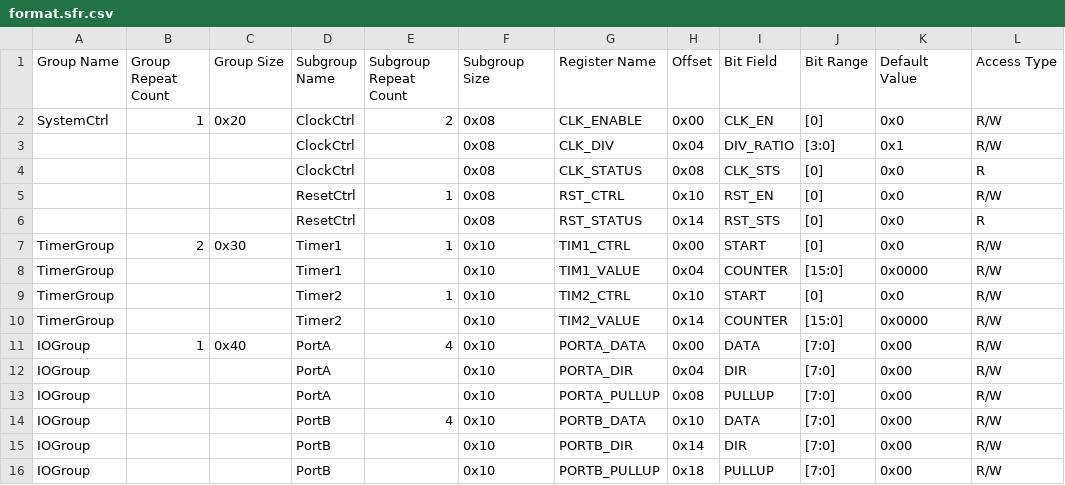
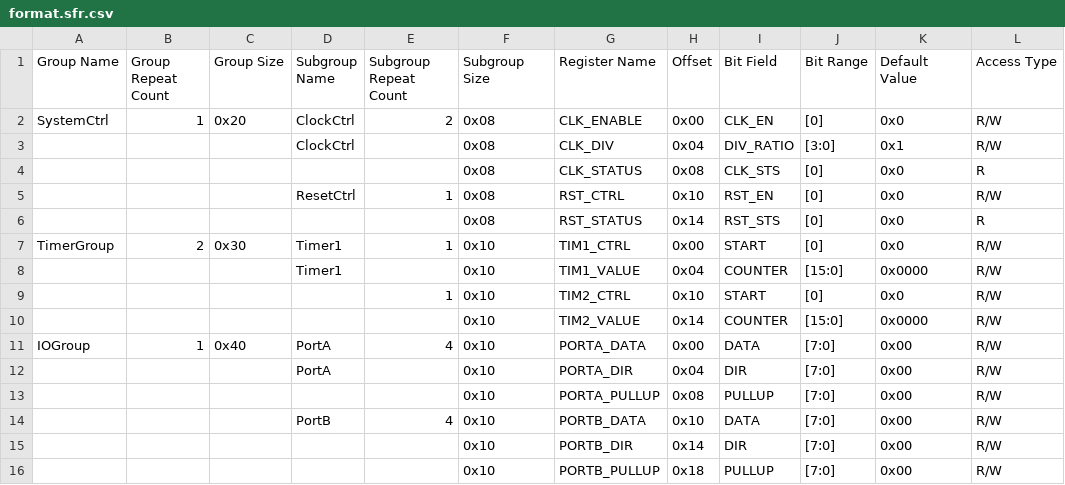
Before and after one commit to CoffeeTonight/CodeFromAI, a CSV file: ChatGPT/format.sfr.csv, drawn as a sheet; only a part is shown; the diff names each change by its address in the sheet, - before the commit and + after, or states it on an @@ line.

Commit message:
Update format.sfr.csv
grok2

```diff
--- a/ChatGPT/format.sfr.csv
+++ b/ChatGPT/format.sfr.csv
-D4 (Subgroup Name): ClockCtrl
+D4 (Subgroup Name): (empty)
-D6 (Subgroup Name): ResetCtrl
+D6 (Subgroup Name): (empty)
-A8:A10 (Group Name): TimerGroup
+A8:A10 (Group Name): (empty)
-D9:D10 (Subgroup Name): Timer2
+D9:D10 (Subgroup Name): (empty)
-A12:A16 (Group Name): IOGroup
+A12:A16 (Group Name): (empty)
-D13 (Subgroup Name): PortA
+D13 (Subgroup Name): (empty)
-D15:D16 (Subgroup Name): PortB
+D15:D16 (Subgroup Name): (empty)
```
